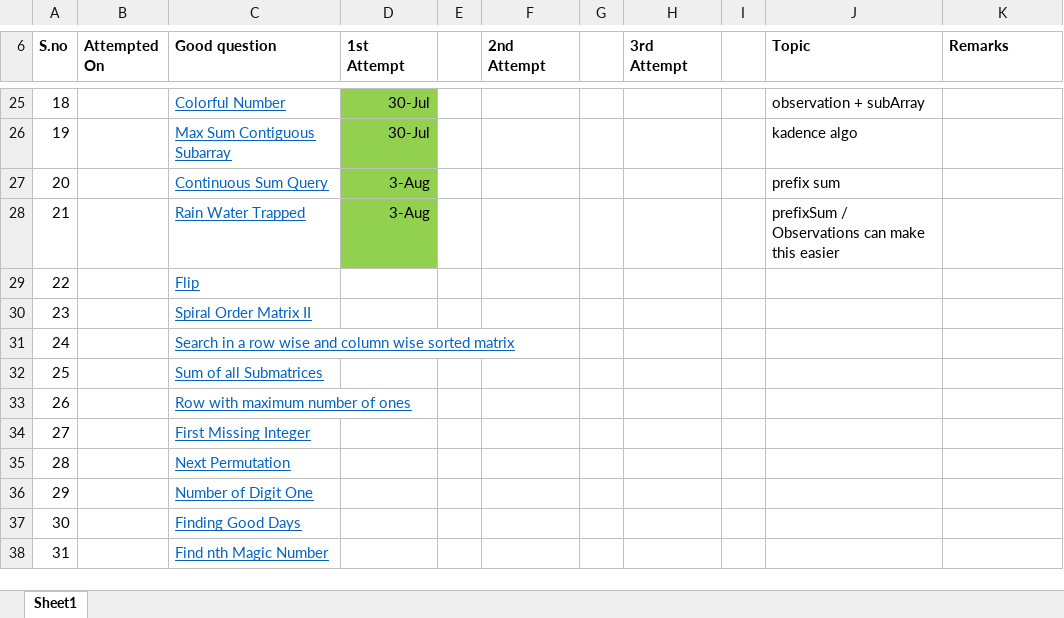
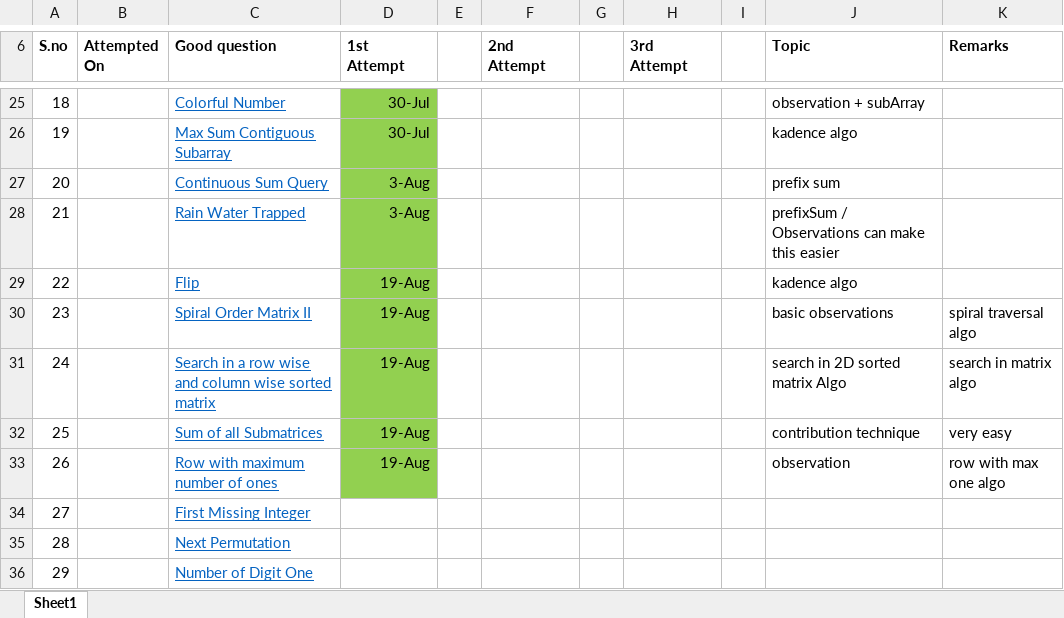
Before and after one commit to leokrishnasingh/ScalerSDEcourse, an Excel workbook: Questions/forTracking.xlsx, sheet Sheet1, drawn as a sheet; only a part is shown, gaps mark what is left out; the shorter side is filled out with more unchanged rows; values as stored, in another font and other column widths than the file's, no borders; the diff names each change by its address in the sheet, - before the commit and + after, or states it on an @@ line.

Commit message:
updated tracking excel

```diff
--- a/Questions/forTracking.xlsx (sheet Sheet1)
+++ b/Questions/forTracking.xlsx (sheet Sheet1)
-D29:D33 (1st Attempt): (empty)
+D29:D33 (1st Attempt): 19-Aug
-D29:D33 fill: none
+D29:D33 fill: #92D050
-J29 (Topic): (empty)
+J29 (Topic): kadence algo
-J30 (Topic): (empty)
+J30 (Topic): basic observations
-K30 (Remarks): (empty)
+K30 (Remarks): spiral traversal algo
-J31 (Topic): (empty)
+J31 (Topic): search in 2D sorted matrix Algo
-K31 (Remarks): (empty)
+K31 (Remarks): search in matrix algo
-J32 (Topic): (empty)
+J32 (Topic): contribution technique
-K32 (Remarks): (empty)
+K32 (Remarks): very easy
-J33 (Topic): (empty)
+J33 (Topic): observation
-K33 (Remarks): (empty)
+K33 (Remarks): row with max one algo
```
Also changed, not shown: 3 other files.
